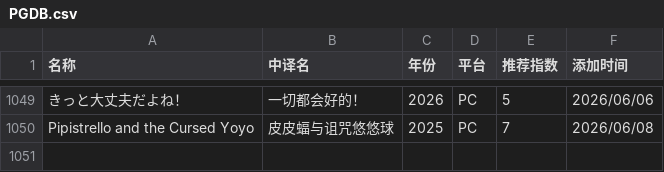
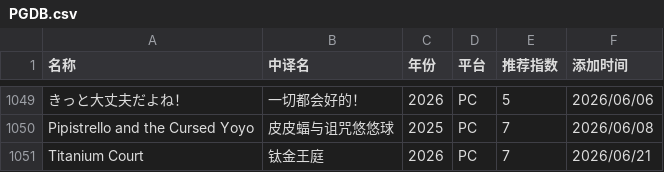
Before and after one commit to pqr-gaming/pqr-gaming.github.io, a CSV file: PGDB.csv, drawn as a sheet; only a part is shown, gaps mark what is left out; the diff names each change by its address in the sheet, - before the commit and + after, or states it on an @@ line.

Commit message:
add new entry

```diff
--- a/PGDB.csv
+++ b/PGDB.csv
+row 1051: Titanium Court | 钛金王庭 | 2026 | PC | 7 | 2026/06/21
```
